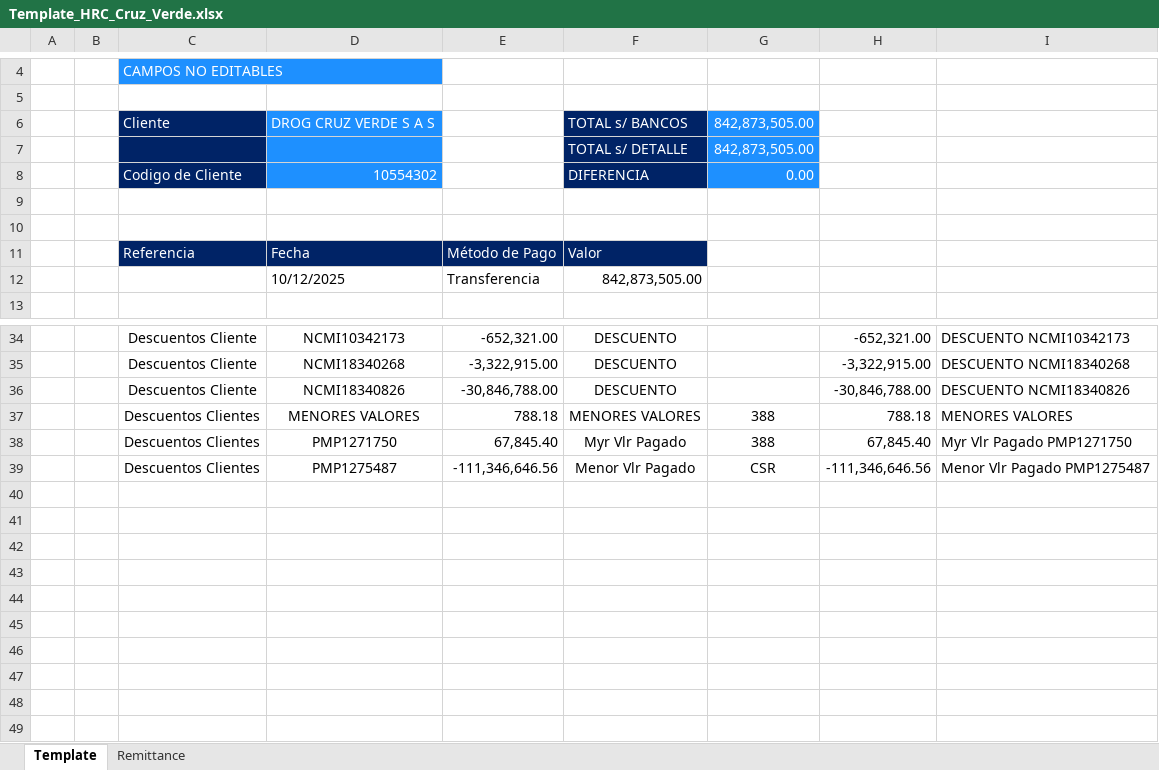
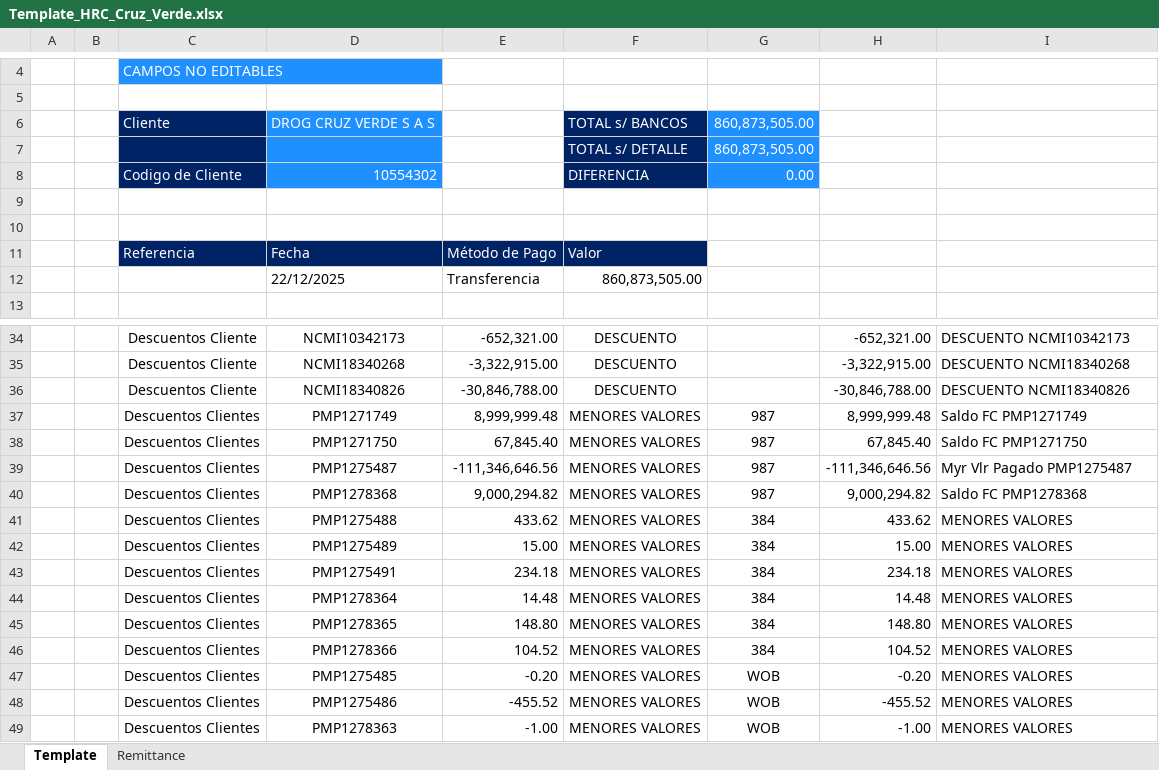
Before and after one commit to svbdatavision/Unilever_Collect_Digital, an Excel workbook: Pruebas/Archivos/Template/Colombia/Template_HRC_Cruz_Verde.xlsx, sheet Template, drawn as a sheet; only a part is shown, gaps mark what is left out; values as stored, in another font and other column widths than the file's, no borders; removed rows and columns are numbered as before the commit, all else as after; the diff names each change by its address in the sheet, - before the commit and + after, or states it on an @@ line.

```diff
--- a/Pruebas/Archivos/Template/Colombia/Template_HRC_Cruz_Verde.xlsx (sheet Template)
+++ b/Pruebas/Archivos/Template/Colombia/Template_HRC_Cruz_Verde.xlsx (sheet Template)
-G6:G7: 842,873,505.00
+G6:G7: 860,873,505.00
-row 12:  |  |  | 10/12/2025 | Transferencia | 842,873,505.00
+row 12:  |  |  | 22/12/2025 | Transferencia | 860,873,505.00
-row 37:  |  | Descuentos Clientes | MENORES VALORES | 788.18 | MENORES VALORES | 388 | 788.18 | MENORES VALORES
+row 37:  |  | Descuentos Clientes | PMP1271749 | 8,999,999.48 | MENORES VALORES | 987 | 8,999,999.48 | Saldo FC PMP1271749
-F38: Myr Vlr Pagado
+F38: MENORES VALORES
-G38: 388
+G38: 987
-I38: Myr Vlr Pagado PMP1271750
+I38: Saldo FC PMP1271750
-F39: Menor Vlr Pagado
+F39: MENORES VALORES
-G39: CSR
+G39: 987
-I39: Menor Vlr Pagado PMP1275487
+I39: Myr Vlr Pagado PMP1275487
+row 40:  |  | Descuentos Clientes | PMP1278368 | 9,000,294.82 | MENORES VALORES | 987 | 9,000,294.82 | Saldo FC PMP1278368
+row 41:  |  | Descuentos Clientes | PMP1275488 | 433.62 | MENORES VALORES | 384 | 433.62 | MENORES VALORES
+row 42:  |  | Descuentos Clientes | PMP1275489 | 15.00 | MENORES VALORES | 384 | 15.00 | MENORES VALORES
+row 43:  |  | Descuentos Clientes | PMP1275491 | 234.18 | MENORES VALORES | 384 | 234.18 | MENORES VALORES
+row 44:  |  | Descuentos Clientes | PMP1278364 | 14.48 | MENORES VALORES | 384 | 14.48 | MENORES VALORES
+row 45:  |  | Descuentos Clientes | PMP1278365 | 148.80 | MENORES VALORES | 384 | 148.80 | MENORES VALORES
+row 46:  |  | Descuentos Clientes | PMP1278366 | 104.52 | MENORES VALORES | 384 | 104.52 | MENORES VALORES
+row 47:  |  | Descuentos Clientes | PMP1275485 | -0.20 | MENORES VALORES | WOB | -0.20 | MENORES VALORES
+row 48:  |  | Descuentos Clientes | PMP1275486 | -455.52 | MENORES VALORES | WOB | -455.52 | MENORES VALORES
+row 49:  |  | Descuentos Clientes | PMP1278363 | -1.00 | MENORES VALORES | WOB | -1.00 | MENORES VALORES
```
Also changed, not shown: sheet Remittance, 4 other files.
